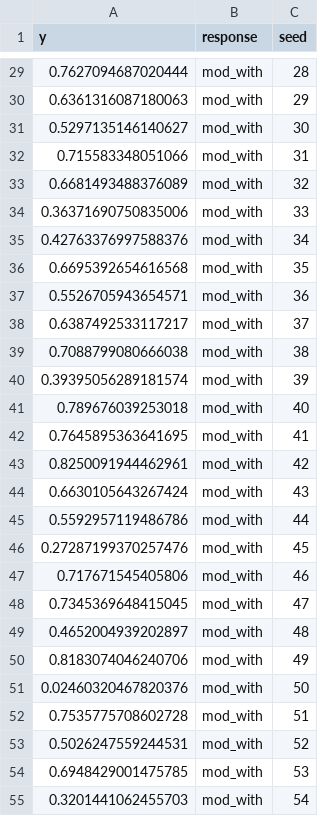
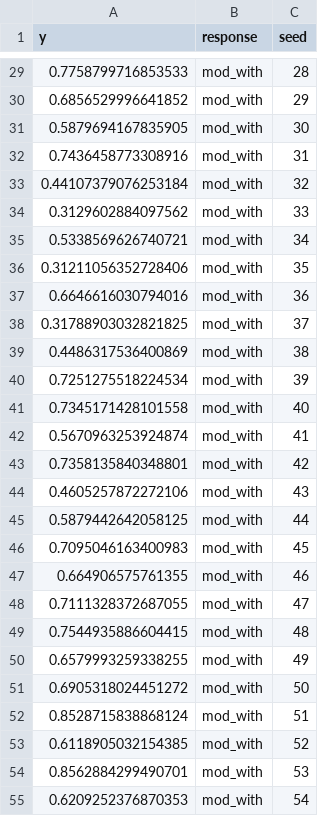
Before and after one commit to viralemergence/bathaus, a CSV file: flat files/virus performance.csv, drawn as a sheet; only a part is shown, gaps mark what is left out; the diff covers the shown part only.

```diff
--- a/flat files/virus performance.csv
+++ b/flat files/virus performance.csv
@@ -29,27 +29,27 @@ y,response,seed
-0.7627094687020444,mod_with,28
-0.6361316087180063,mod_with,29
-0.5297135146140627,mod_with,30
-0.715583348051066,mod_with,31
-0.6681493488376089,mod_with,32
-0.36371690750835006,mod_with,33
-0.42763376997588376,mod_with,34
-0.6695392654616568,mod_with,35
-0.5526705943654571,mod_with,36
-0.6387492533117217,mod_with,37
-0.7088799080666038,mod_with,38
-0.39395056289181574,mod_with,39
-0.789676039253018,mod_with,40
-0.7645895363641695,mod_with,41
-0.8250091944462961,mod_with,42
-0.6630105643267424,mod_with,43
-0.5592957119486786,mod_with,44
-0.27287199370257476,mod_with,45
-0.717671545405806,mod_with,46
-0.7345369648415045,mod_with,47
-0.4652004939202897,mod_with,48
-0.8183074046240706,mod_with,49
-0.02460320467820376,mod_with,50
-0.7535775708602728,mod_with,51
-0.5026247559244531,mod_with,52
-0.6948429001475785,mod_with,53
-0.3201441062455703,mod_with,54
+0.7758799716853533,mod_with,28
+0.6856529996641852,mod_with,29
+0.5879694167835905,mod_with,30
+0.7436458773308916,mod_with,31
+0.44107379076253184,mod_with,32
+0.3129602884097562,mod_with,33
+0.5338569626740721,mod_with,34
+0.31211056352728406,mod_with,35
+0.6646616030794016,mod_with,36
+0.31788903032821825,mod_with,37
+0.4486317536400869,mod_with,38
+0.7251275518224534,mod_with,39
+0.7345171428101558,mod_with,40
+0.5670963253924874,mod_with,41
+0.7358135840348801,mod_with,42
+0.4605257872272106,mod_with,43
+0.5879442642058125,mod_with,44
+0.7095046163400983,mod_with,45
+0.664906575761355,mod_with,46
+0.7111328372687055,mod_with,47
+0.7544935886604415,mod_with,48
+0.6579993259338255,mod_with,49
+0.6905318024451272,mod_with,50
+0.8528715838868124,mod_with,51
+0.6118905032154385,mod_with,52
+0.8562884299490701,mod_with,53
+0.6209252376870353,mod_with,54
```
Also changed, not shown: 173 edited cells elsewhere in this file, flat files/virus grid search.csv, flat files/virus reservoir grid search.csv, 29 other files.
